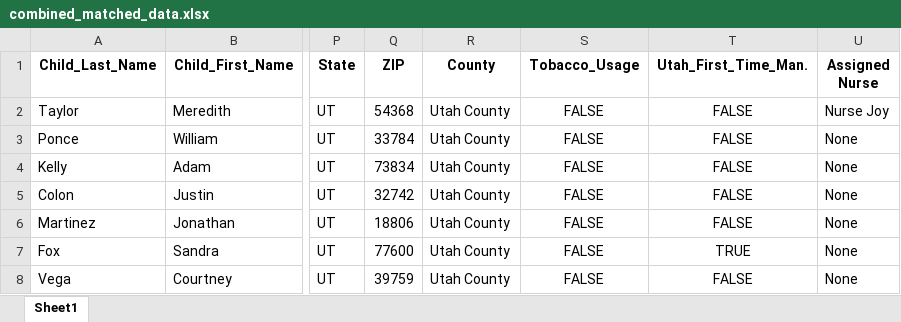
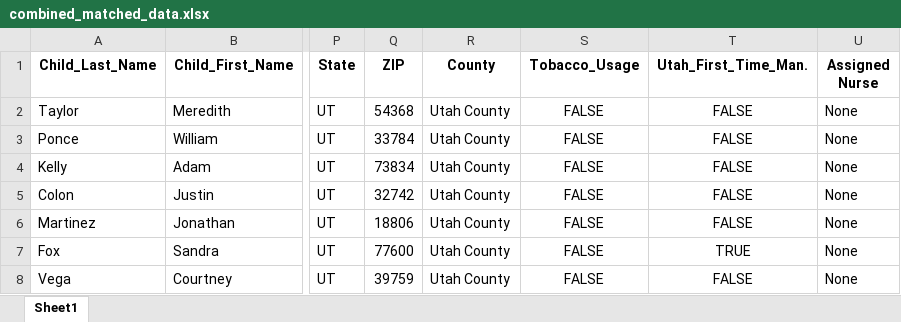
Before and after one commit to pidoshva/CS4400, an Excel workbook: combined_matched_data.xlsx, sheet Sheet1, drawn as a sheet; only a part is shown, gaps mark what is left out; values as stored, in another font and other column widths than the file's, no borders; the diff names each change by its address in the sheet, - before the commit and + after, or states it on an @@ line.

```diff
--- a/combined_matched_data.xlsx (sheet Sheet1)
+++ b/combined_matched_data.xlsx (sheet Sheet1)
-U2 (Assigned Nurse): Nurse Joy
+U2 (Assigned Nurse): None
```
Also changed, not shown: 4 other files.
